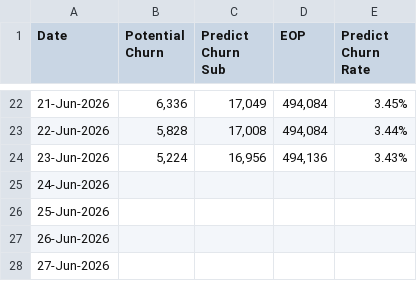
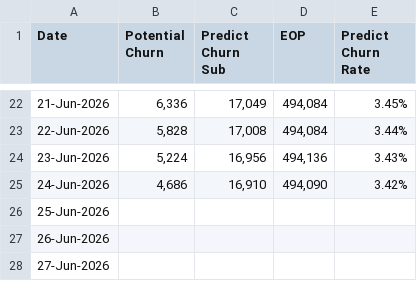
Before and after one commit to dhy-519/cbn-crm, a CSV file: 2026-06.csv, drawn as a sheet; only a part is shown, gaps mark what is left out.

Commit message:
Add files via upload

```diff
--- a/2026-06.csv
+++ b/2026-06.csv
@@ -24,3 +24,3 @@
 23-Jun-2026,"5,224","16,956","494,136",3.43%
-24-Jun-2026,,,,
+24-Jun-2026,"4,686","16,910","494,090",3.42%
 25-Jun-2026,,,,
```
